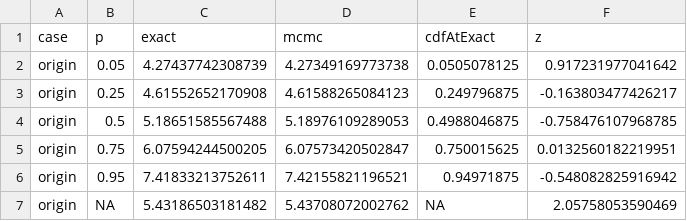
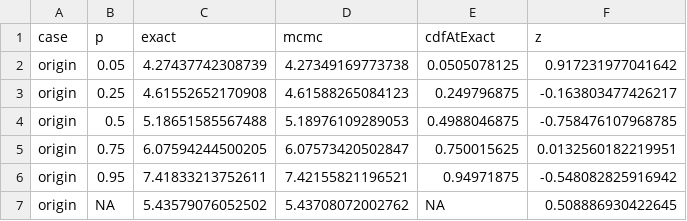
Before and after one commit to agent-issues/EvoTempo, a CSV file: data-raw/rung5-age-results/rung5-age-oracle-origin.csv, drawn as a sheet.

Commit message:
Rung-5 age validation: corrected oracle means, Holm values, provenance, tests
- rung5-age-oracle.R: exact mean by the trapezoid rule, as the CDF (the
  equal-weight sum overweighted the grid ends). The CSV mean rows were
  recomputed from the same grid (the old Riemann means reproduce exactly):
  root 4.262087 (z -1.65, was +1.42), origin 5.435791 (z +0.51, was 2.06).
- README: Holm min p recomputed from the per-run CSVs (1.00 for four cases);
  the original flag was a -0.45% gap on the simulation side, not ~1%;
  detectable-bias bounds; seed-0 provenance (the .rds holding its sha were
  deleted with the scratch directory, so it cannot be recorded); batch-level
  quantile values not reproducible; F11 left as is, with the reason.
- rung5-age-batches.R and rung5-age-pooled-per-batch.csv: per-batch summaries
  from the committed per-replicate z.
- dCET-spec.md 6.1: origin extant conditioning needs a sampled extant
  descendant; condition = "none" works with an age prior.
- test-Origin.R: the stem-path logLik check now uses an absolute bound of 5
  standard errors; the origin meanX check compares with the importance-sampling
  estimate within 4 combined standard errors (batch means), instead of 1.

Fixes #57

```diff
--- a/data-raw/rung5-age-results/rung5-age-oracle-origin.csv
+++ b/data-raw/rung5-age-results/rung5-age-oracle-origin.csv
@@ -6,2 +6,2 @@
 "origin",0.95,7.41833213752611,7.42155821196521,0.94971875,-0.548082825916942
-"origin",NA,5.43186503181482,5.43708072002762,NA,2.05758053590469
+"origin",NA,5.43579076052502,5.43708072002762,NA,0.508886930422645
```
Also changed, not shown: data-raw/rung5-age-results/rung5-age-oracle-root.csv, 7 other files.
